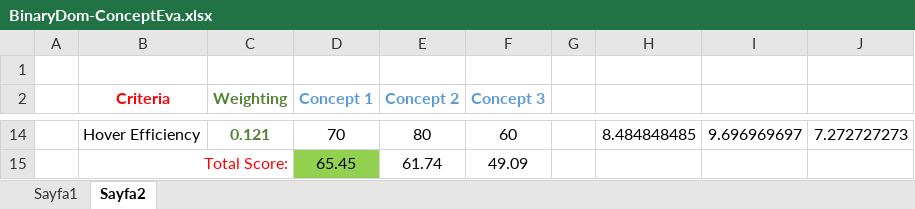
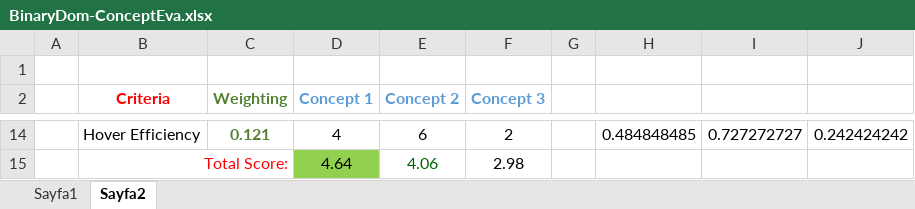
Before and after one commit to metinoxy/VTOL, an Excel workbook: Course Materials/BinaryDom-ConceptEva.xlsx, sheet Sayfa2, drawn as a sheet; only a part is shown, gaps mark what is left out; values as stored, in another font and other column widths than the file's, no borders; the diff covers the shown part only; the diff names each change by its address in the sheet, - before the commit and + after, or states it on an @@ line.

```diff
--- a/Course Materials/BinaryDom-ConceptEva.xlsx (sheet Sayfa2)
+++ b/Course Materials/BinaryDom-ConceptEva.xlsx (sheet Sayfa2)
-D14 (Concept 1): 70
+D14 (Concept 1): 4
-E14 (Concept 2): 80
+E14 (Concept 2): 6
-F14 (Concept 3): 60
+F14 (Concept 3): 2
-H14: 8.484848485
+H14: 0.484848485
-I14: 9.696969697
+I14: 0.727272727
-J14: 7.272727273
+J14: 0.242424242
-D15 (Concept 1): 65.45
+D15 (Concept 1): 4.64
-E15 (Concept 2): 61.74
+E15 (Concept 2): 4.06
-E15 text colour: black
+E15 text colour: #006100
-F15 (Concept 3): 49.09
+F15 (Concept 3): 2.98
```
Also changed, not shown: 63 edited cells elsewhere in this sheet, charts or pictures, 2 other files.
